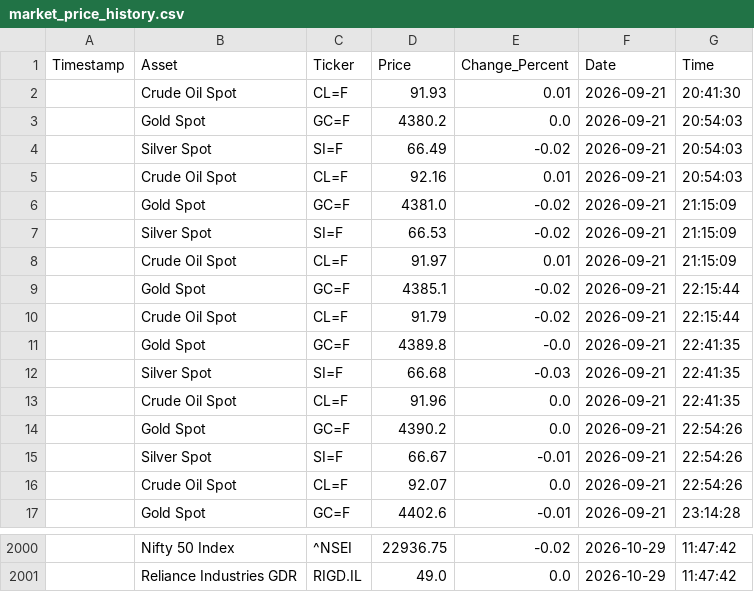
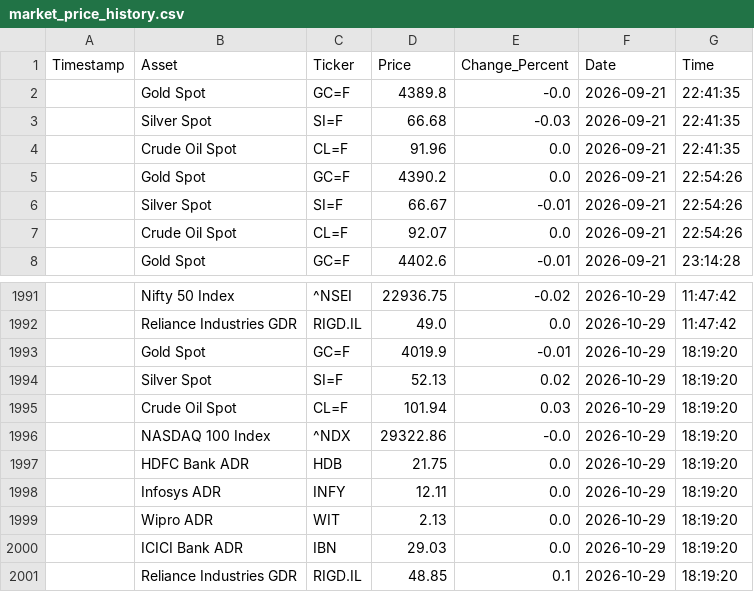
Before and after one commit to bubi001/etf-automated-tracker, a CSV file: market_price_history.csv, drawn as a sheet; only a part is shown, gaps mark what is left out; removed rows and columns are numbered as before the commit, all else as after; the diff names each change by its address in the sheet, - before the commit and + after, or states it on an @@ line.

```diff
--- a/market_price_history.csv
+++ b/market_price_history.csv
-row 2:  | Crude Oil Spot | CL=F | 91.93 | 0.01 | 2026-09-21 | 20:41:30
-row 3:  | Gold Spot | GC=F | 4380.2 | 0.0 | 2026-09-21 | 20:54:03
-row 4:  | Silver Spot | SI=F | 66.49 | -0.02 | 2026-09-21 | 20:54:03
-row 5:  | Crude Oil Spot | CL=F | 92.16 | 0.01 | 2026-09-21 | 20:54:03
-row 6:  | Gold Spot | GC=F | 4381.0 | -0.02 | 2026-09-21 | 21:15:09
-row 7:  | Silver Spot | SI=F | 66.53 | -0.02 | 2026-09-21 | 21:15:09
-row 8:  | Crude Oil Spot | CL=F | 91.97 | 0.01 | 2026-09-21 | 21:15:09
-row 9:  | Gold Spot | GC=F | 4385.1 | -0.02 | 2026-09-21 | 22:15:44
-row 10:  | Crude Oil Spot | CL=F | 91.79 | -0.02 | 2026-09-21 | 22:15:44
+row 1993:  | Gold Spot | GC=F | 4019.9 | -0.01 | 2026-10-29 | 18:19:20
+row 1994:  | Silver Spot | SI=F | 52.13 | 0.02 | 2026-10-29 | 18:19:20
+row 1995:  | Crude Oil Spot | CL=F | 101.94 | 0.03 | 2026-10-29 | 18:19:20
+row 1996:  | NASDAQ 100 Index | ^NDX | 29322.86 | -0.0 | 2026-10-29 | 18:19:20
+row 1997:  | HDFC Bank ADR | HDB | 21.75 | 0.0 | 2026-10-29 | 18:19:20
+row 1998:  | Infosys ADR | INFY | 12.11 | 0.0 | 2026-10-29 | 18:19:20
+row 1999:  | Wipro ADR | WIT | 2.13 | 0.0 | 2026-10-29 | 18:19:20
+row 2000:  | ICICI Bank ADR | IBN | 29.03 | 0.0 | 2026-10-29 | 18:19:20
+row 2001:  | Reliance Industries GDR | RIGD.IL | 48.85 | 0.1 | 2026-10-29 | 18:19:20
```
